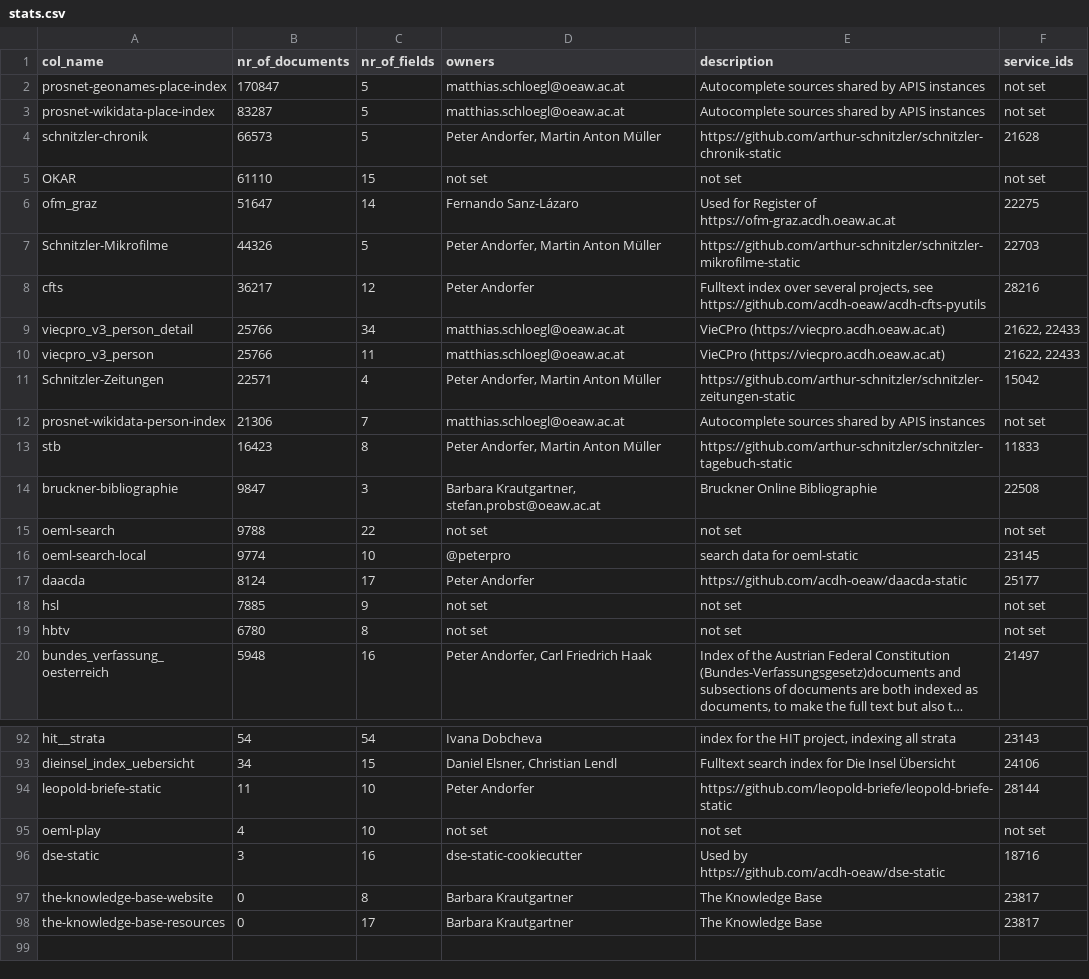
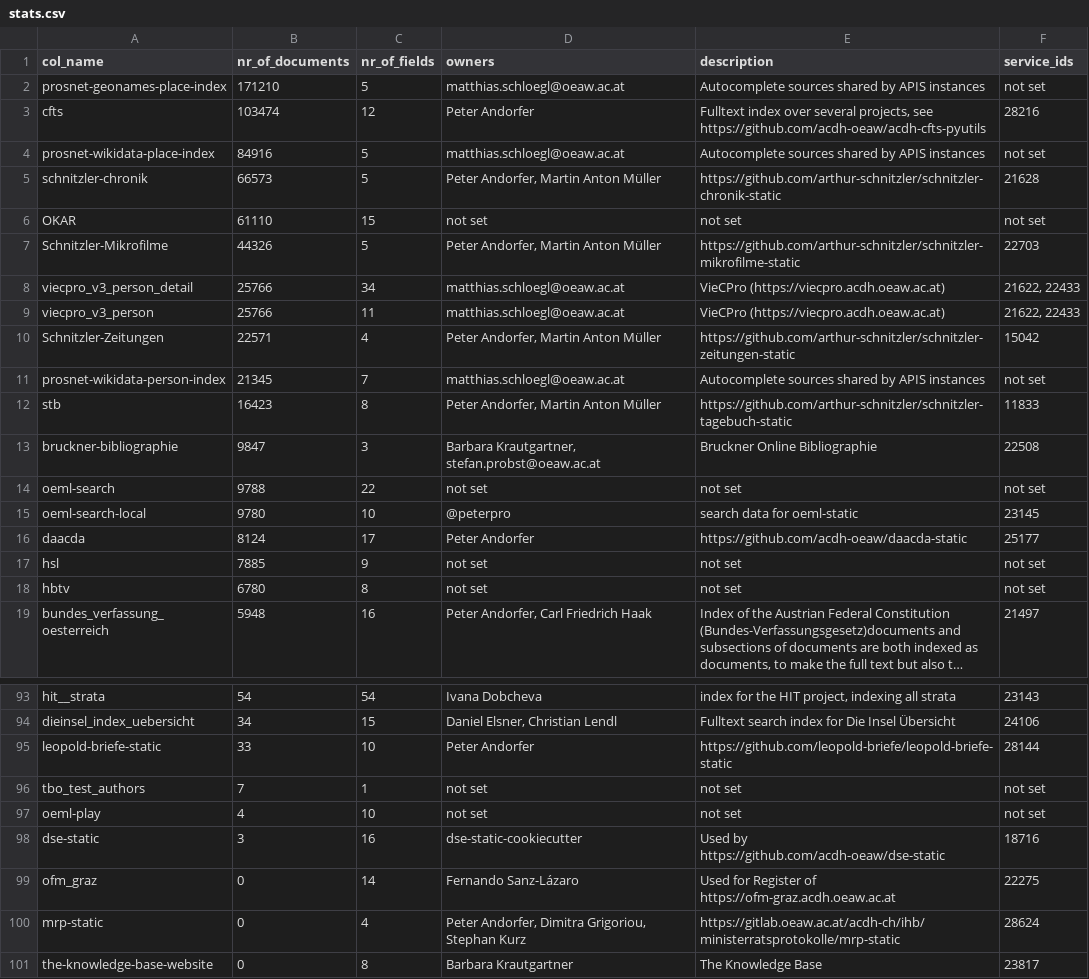
Before and after one commit to acdh-oeaw/typesense-stats, a CSV file: stats.csv, drawn as a sheet; only a part is shown, gaps mark what is left out; the shorter side is filled out with more unchanged rows; long unchanged cells end in …; the diff covers the shown part only.

```diff
--- a/stats.csv
+++ b/stats.csv
@@ -1,9 +1,8 @@
 col_name,nr_of_documents,nr_of_fields,owners,description,service_ids
-prosnet-geonames-place-index,170847,5,matthias.schloegl@oeaw.ac.at,Autocomplete sources shared by APIS instances,not set
-prosnet-wikidata-place-index,83287,5,matthias.schloegl@oeaw.ac.at,Autocomplete sources shared by APIS instances,not set
+prosnet-geonames-place-index,171210,5,matthias.schloegl@oeaw.ac.at,Autocomplete sources shared by APIS instances,not set
+cfts,103474,12,Peter Andorfer,"Fulltext index over several projects, see https://github.com/acdh-oeaw/acdh-cfts-pyutils",28216
+prosnet-wikidata-place-index,84916,5,matthias.schloegl@oeaw.ac.at,Autocomplete sources shared by APIS instances,not set
 schnitzler-chronik,66573,5,"Peter Andorfer, Martin Anton Müller",https://github.com/arthur-schnitzler/schnitzler-chronik-static,21628
 OKAR,61110,15,not set,not set,not set
-ofm_graz,51647,14,Fernando Sanz-Lázaro,Used for Register of https://ofm-graz.acdh.oeaw.ac.at,22275
 Schnitzler-Mikrofilme,44326,5,"Peter Andorfer, Martin Anton Müller",https://github.com/arthur-schnitzler/schnitzler-mikrofilme-static,22703
-cfts,36217,12,Peter Andorfer,"Fulltext index over several projects, see https://github.com/acdh-oeaw/acdh-cfts-pyutils",28216
 viecpro_v3_person_detail,25766,34,matthias.schloegl@oeaw.ac.at,VieCPro (https://viecpro.acdh.oeaw.ac.at),"21622, 22433"
@@ -11,3 +10,3 @@ viecpro_v3_person,25766,11,matthias.schloegl@oeaw.ac.at,VieCPro (https://viecpro
 Schnitzler-Zeitungen,22571,4,"Peter Andorfer, Martin Anton Müller",https://github.com/arthur-schnitzler/schnitzler-zeitungen-static,15042
-prosnet-wikidata-person-index,21306,7,matthias.schloegl@oeaw.ac.at,Autocomplete sources shared by APIS instances,not set
+prosnet-wikidata-person-index,21345,7,matthias.schloegl@oeaw.ac.at,Autocomplete sources shared by APIS instances,not set
 stb,16423,8,"Peter Andorfer, Martin Anton Müller",https://github.com/arthur-schnitzler/schnitzler-tagebuch-static,11833
@@ -15,3 +14,3 @@ bruckner-bibliographie,9847,3,"Barbara Krautgartner, stefan.probst@oeaw.ac.at",B
 oeml-search,9788,22,not set,not set,not set
-oeml-search-local,9774,10,@peterpro,search data for oeml-static,23145
+oeml-search-local,9780,10,@peterpro,search data for oeml-static,23145
 daacda,8124,17,Peter Andorfer,https://github.com/acdh-oeaw/daacda-static,25177
@@ -93,5 +94,8 @@ hit__strata,54,54,Ivana Dobcheva,"index for the HIT project, indexing all strata
 dieinsel_index_uebersicht,34,15,"Daniel Elsner, Christian Lendl",Fulltext search index for Die Insel Übersicht,24106
-leopold-briefe-static,11,10,Peter Andorfer,https://github.com/leopold-briefe/leopold-briefe-static,28144
+leopold-briefe-static,33,10,Peter Andorfer,https://github.com/leopold-briefe/leopold-briefe-static,28144
+tbo_test_authors,7,1,not set,not set,not set
 oeml-play,4,10,not set,not set,not set
 dse-static,3,16,dse-static-cookiecutter,Used by https://github.com/acdh-oeaw/dse-static,18716
+ofm_graz,0,14,Fernando Sanz-Lázaro,Used for Register of https://ofm-graz.acdh.oeaw.ac.at,22275
+mrp-static,0,4,"Peter Andorfer, Dimitra Grigoriou, Stephan Kurz",https://gitlab.oeaw.ac.at/acdh-ch/ihb/ministerratsprotokolle/mrp-static,28624
 the-knowledge-base-website,0,8,Barbara Krautgartner,The Knowledge Base,23817
```
Also changed, not shown: 9 added rows, 7 removed rows and 18 edited cells elsewhere in this file, 2 other files.
